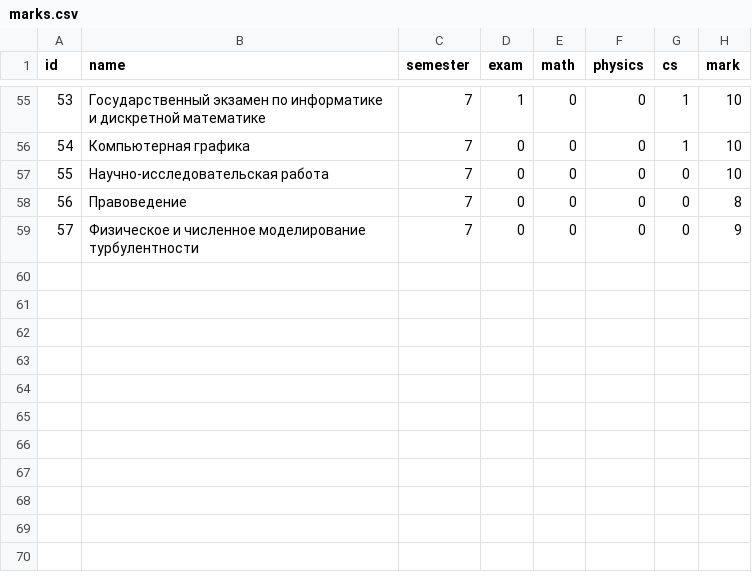
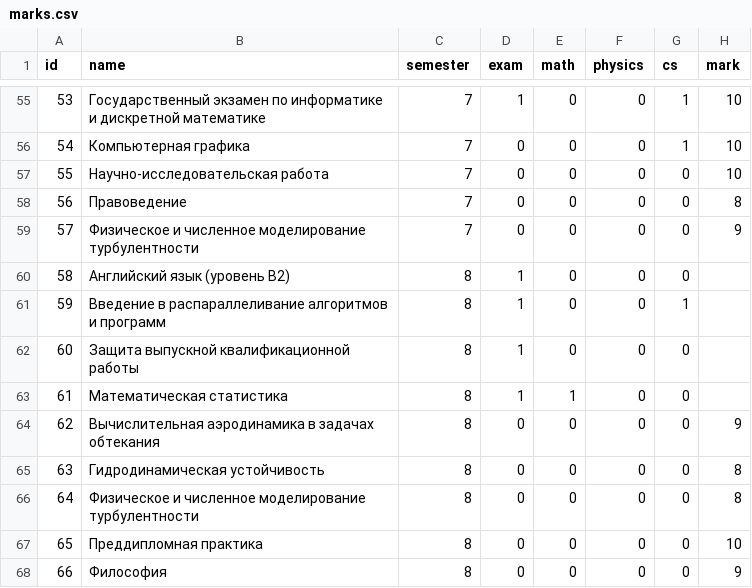
Before and after one commit to nikolai-semenov/nikolai-semenov.github.io, a CSV file: data/marks.csv, drawn as a sheet; only a part is shown, gaps mark what is left out.

Commit message:
Data update

```diff
--- a/data/marks.csv
+++ b/data/marks.csv
@@ -59 +59,10 @@ id,name,semester,exam,math,physics,cs,mark
 57,Физическое и численное моделирование турбулентности,7,0,0,0,0,9
+58,Английский язык (уровень В2),8,1,0,0,0,
+59,Введение в распараллеливание алгоритмов и программ,8,1,0,0,1,
+60,Защита выпускной квалификационной работы,8,1,0,0,0,
+61,Математическая статистика,8,1,1,0,0,
+62,Вычислительная аэродинамика в задачах обтекания ,8,0,0,0,0,9
+63,Гидродинамическая устойчивость,8,0,0,0,0,8
+64,Физическое и численное моделирование турбулентности,8,0,0,0,0,8
+65,Преддипломная практика,8,0,0,0,0,10
+66,Философия,8,0,0,0,0,9
```
Also changed, not shown: 1 other file.
